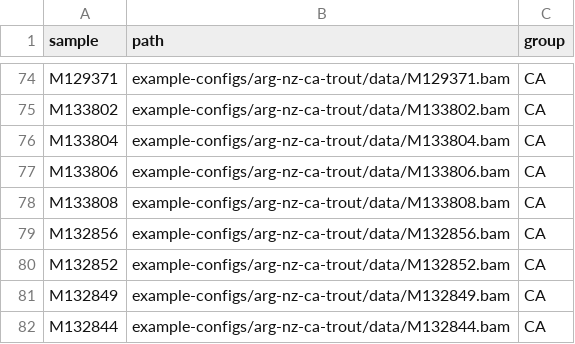
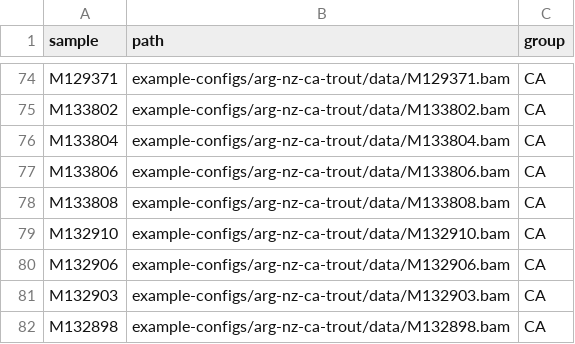
Before and after one commit to carolazari/mega-lcwgs-pw-fst-snakeflow, a TSV file: example-configs/arg-nz-ca-trout/conf/bams.tsv, drawn as a sheet; only a part is shown, gaps mark what is left out.

Commit message:
up

```diff
--- a/example-configs/arg-nz-ca-trout/conf/bams.tsv
+++ b/example-configs/arg-nz-ca-trout/conf/bams.tsv
@@ -78,5 +78,5 @@ M133806	example-configs/arg-nz-ca-trout/data/M133806.bam	CA
 M133808	example-configs/arg-nz-ca-trout/data/M133808.bam	CA
-M132856	example-configs/arg-nz-ca-trout/data/M132856.bam	CA
-M132852	example-configs/arg-nz-ca-trout/data/M132852.bam	CA
-M132849	example-configs/arg-nz-ca-trout/data/M132849.bam	CA
-M132844	example-configs/arg-nz-ca-trout/data/M132844.bam	CA
+M132910	example-configs/arg-nz-ca-trout/data/M132910.bam	CA
+M132906	example-configs/arg-nz-ca-trout/data/M132906.bam	CA
+M132903	example-configs/arg-nz-ca-trout/data/M132903.bam	CA
+M132898	example-configs/arg-nz-ca-trout/data/M132898.bam	CA
```
